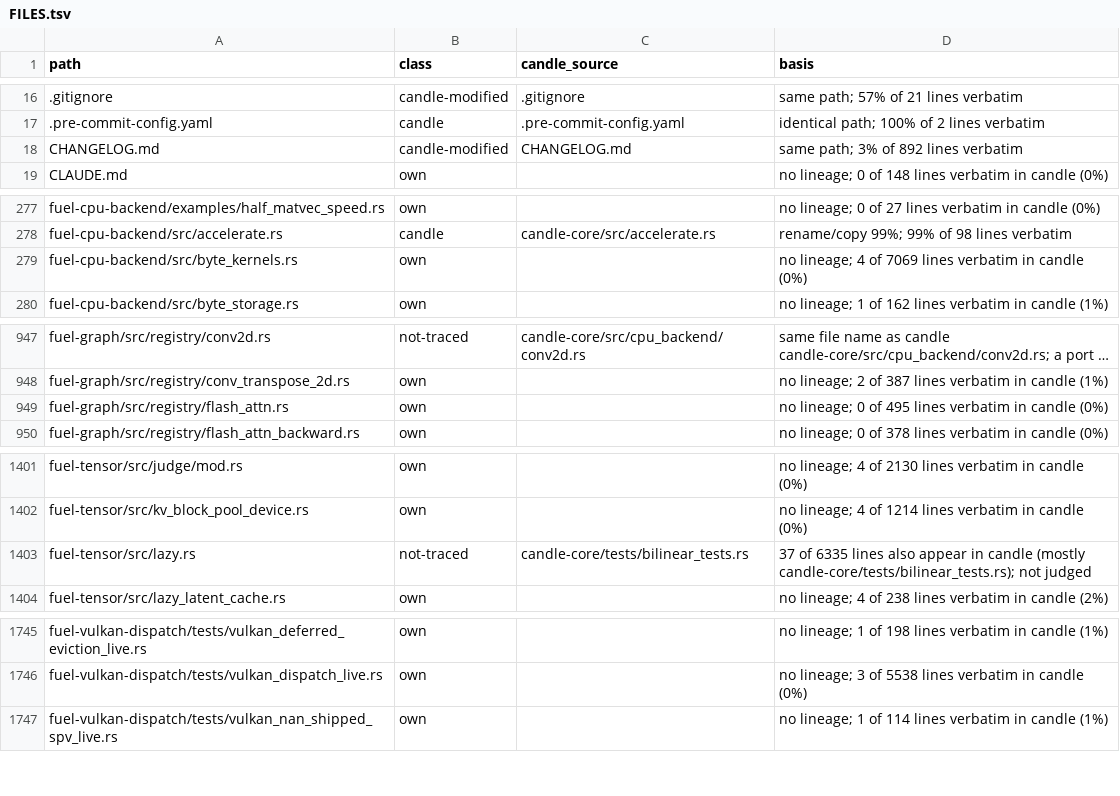
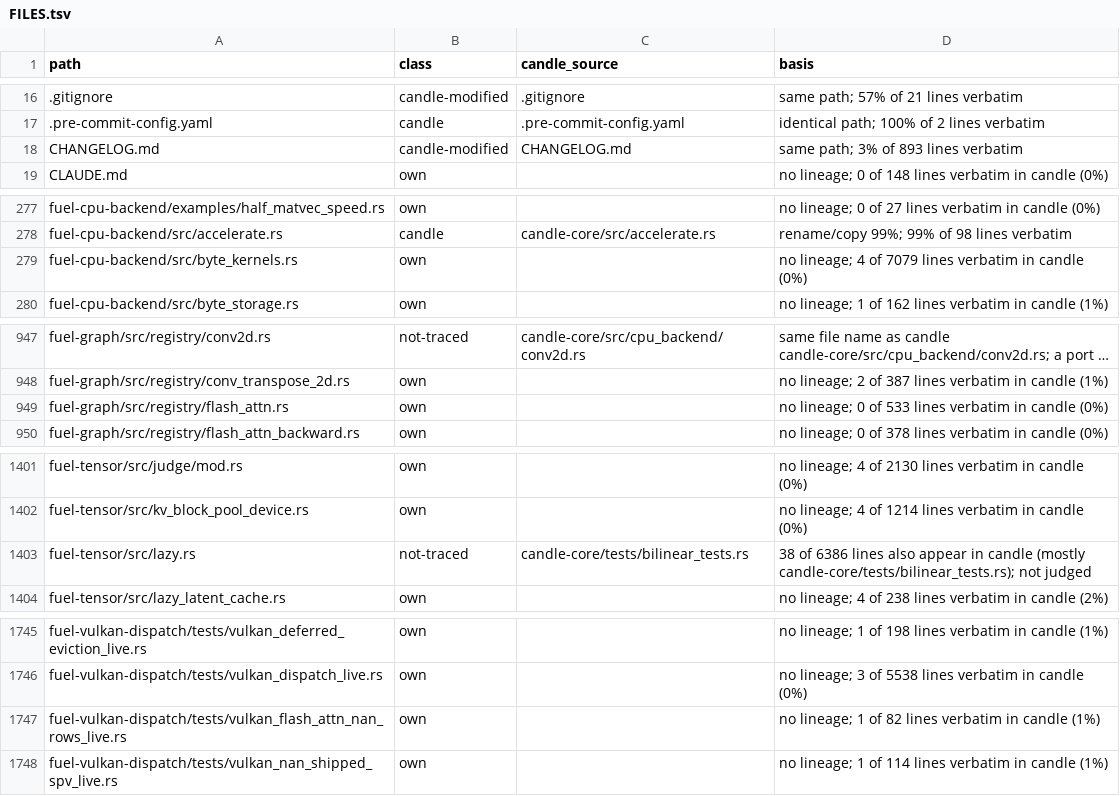
Before and after one commit to ThinkersJournal/fuel, a TSV file: docs/provenance/FILES.tsv, drawn as a sheet; only a part is shown, gaps mark what is left out; long unchanged cells end in …; the diff names each change by its address in the sheet, - before the commit and + after, or states it on an @@ line.

Commit message:
chore: provenance regenerated

```diff
--- a/docs/provenance/FILES.tsv
+++ b/docs/provenance/FILES.tsv
-D18 (basis): same path; 3% of 892 lines verbatim
+D18 (basis): same path; 3% of 893 lines verbatim
-D279 (basis): …4 of 7069 lines verbatim…
+D279 (basis): …4 of 7079 lines verbatim…
-D949 (basis): …0 of 495 lines verbatim…
+D949 (basis): …0 of 533 lines verbatim…
-D1403 (basis): 37 of 6335 lines also…
+D1403 (basis): 38 of 6386 lines also…
+row 1747: fuel-vulkan-dispatch/tests/vulkan_flash_attn_nan_rows_live.rs | own |  | no lineage; 1 of 82 lines verbatim in candle (1%)
```
Also changed, not shown: 1 other file.
